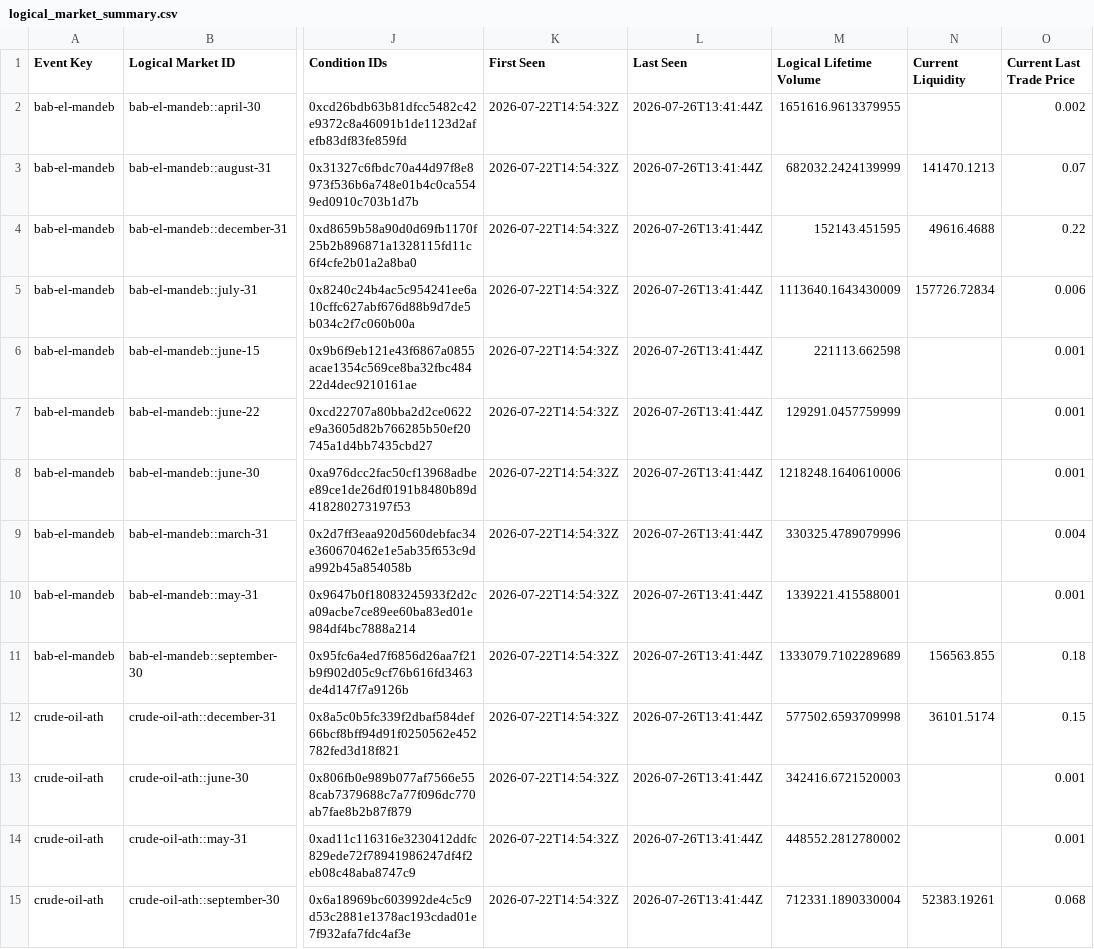
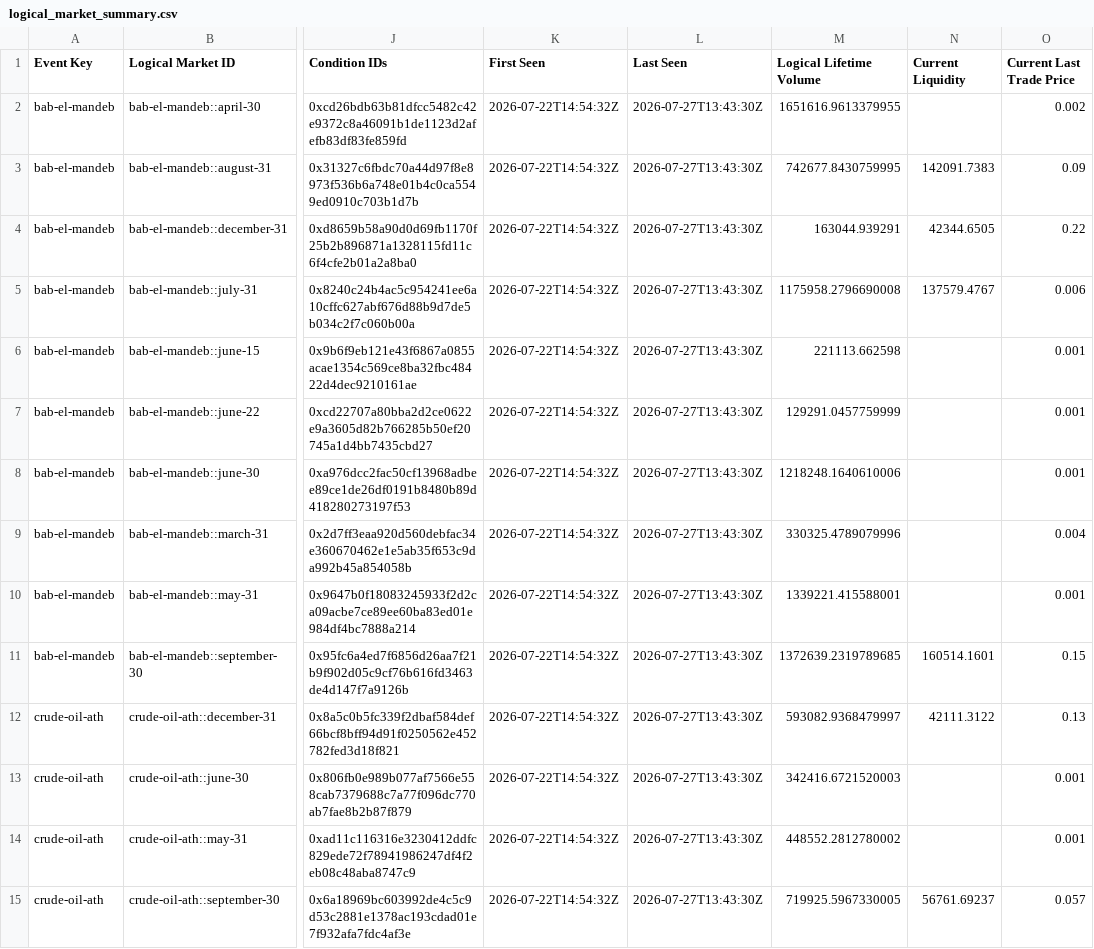
Before and after one commit to Caleblucas1/polymarket-wti-snapshot, a CSV file: market_data/catalog/logical_market_summary.csv, drawn as a sheet; only a part is shown, gaps mark what is left out; the diff covers the shown part only; the diff names each change by its address in the sheet, - before the commit and + after, or states it on an @@ line.

Commit message:
Update daily market observations

```diff
--- a/market_data/catalog/logical_market_summary.csv
+++ b/market_data/catalog/logical_market_summary.csv
-L2:L15 (Last Seen): 2026-07-26T13:41:44Z
+L2:L15 (Last Seen): 2026-07-27T13:43:30Z
-M3 (Logical Lifetime Volume): 682032.2424139999
+M3 (Logical Lifetime Volume): 742677.8430759995
-N3 (Current Liquidity): 141470.1213
+N3 (Current Liquidity): 142091.7383
-O3 (Current Last Trade Price): 0.07
+O3 (Current Last Trade Price): 0.09
-M4 (Logical Lifetime Volume): 152143.451595
+M4 (Logical Lifetime Volume): 163044.939291
-N4 (Current Liquidity): 49616.4688
+N4 (Current Liquidity): 42344.6505
-M5 (Logical Lifetime Volume): 1113640.1643430009
+M5 (Logical Lifetime Volume): 1175958.2796690008
-N5 (Current Liquidity): 157726.72834
+N5 (Current Liquidity): 137579.4767
-M11 (Logical Lifetime Volume): 1333079.7102289689
+M11 (Logical Lifetime Volume): 1372639.2319789685
-N11 (Current Liquidity): 156563.855
+N11 (Current Liquidity): 160514.1601
-O11 (Current Last Trade Price): 0.18
+O11 (Current Last Trade Price): 0.15
-M12 (Logical Lifetime Volume): 577502.6593709998
+M12 (Logical Lifetime Volume): 593082.9368479997
-N12 (Current Liquidity): 36101.5174
+N12 (Current Liquidity): 42111.3122
-O12 (Current Last Trade Price): 0.15
+O12 (Current Last Trade Price): 0.13
-M15 (Logical Lifetime Volume): 712331.1890330004
+M15 (Logical Lifetime Volume): 719925.5967330005
-N15 (Current Liquidity): 52383.19261
+N15 (Current Liquidity): 56761.69237
-O15 (Current Last Trade Price): 0.068
+O15 (Current Last Trade Price): 0.057
```
Also changed, not shown: 152 edited cells elsewhere in this file.
